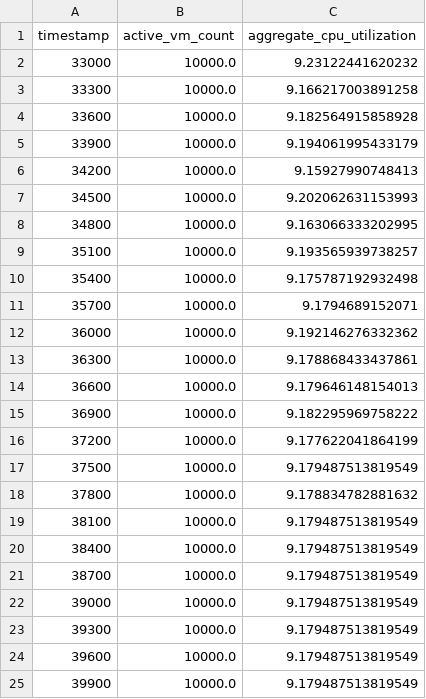
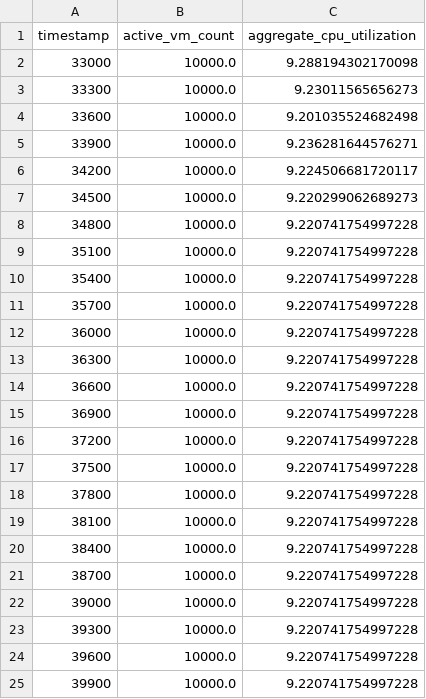
Before and after one commit to NisarAhmad7/forecasting-challenge, a CSV file: predictions.csv, drawn as a sheet.

```diff
--- a/predictions.csv
+++ b/predictions.csv
@@ -1,25 +1,25 @@
 timestamp,active_vm_count,aggregate_cpu_utilization
-33000,10000.0,9.23122441620232
-33300,10000.0,9.166217003891258
-33600,10000.0,9.182564915858928
-33900,10000.0,9.194061995433179
-34200,10000.0,9.15927990748413
-34500,10000.0,9.202062631153993
-34800,10000.0,9.163066333202995
-35100,10000.0,9.193565939738257
-35400,10000.0,9.175787192932498
-35700,10000.0,9.1794689152071
-36000,10000.0,9.192146276332362
-36300,10000.0,9.178868433437861
-36600,10000.0,9.179646148154013
-36900,10000.0,9.182295969758222
-37200,10000.0,9.177622041864199
-37500,10000.0,9.179487513819549
-37800,10000.0,9.178834782881632
-38100,10000.0,9.179487513819549
-38400,10000.0,9.179487513819549
-38700,10000.0,9.179487513819549
-39000,10000.0,9.179487513819549
-39300,10000.0,9.179487513819549
-39600,10000.0,9.179487513819549
-39900,10000.0,9.179487513819549
+33000,10000.0,9.288194302170098
+33300,10000.0,9.23011565656273
+33600,10000.0,9.201035524682498
+33900,10000.0,9.236281644576271
+34200,10000.0,9.224506681720117
+34500,10000.0,9.220299062689273
+34800,10000.0,9.220741754997228
+35100,10000.0,9.220741754997228
+35400,10000.0,9.220741754997228
+35700,10000.0,9.220741754997228
+36000,10000.0,9.220741754997228
+36300,10000.0,9.220741754997228
+36600,10000.0,9.220741754997228
+36900,10000.0,9.220741754997228
+37200,10000.0,9.220741754997228
+37500,10000.0,9.220741754997228
+37800,10000.0,9.220741754997228
+38100,10000.0,9.220741754997228
+38400,10000.0,9.220741754997228
+38700,10000.0,9.220741754997228
+39000,10000.0,9.220741754997228
+39300,10000.0,9.220741754997228
+39600,10000.0,9.220741754997228
+39900,10000.0,9.220741754997228
```
Also changed, not shown: 11 other files.
